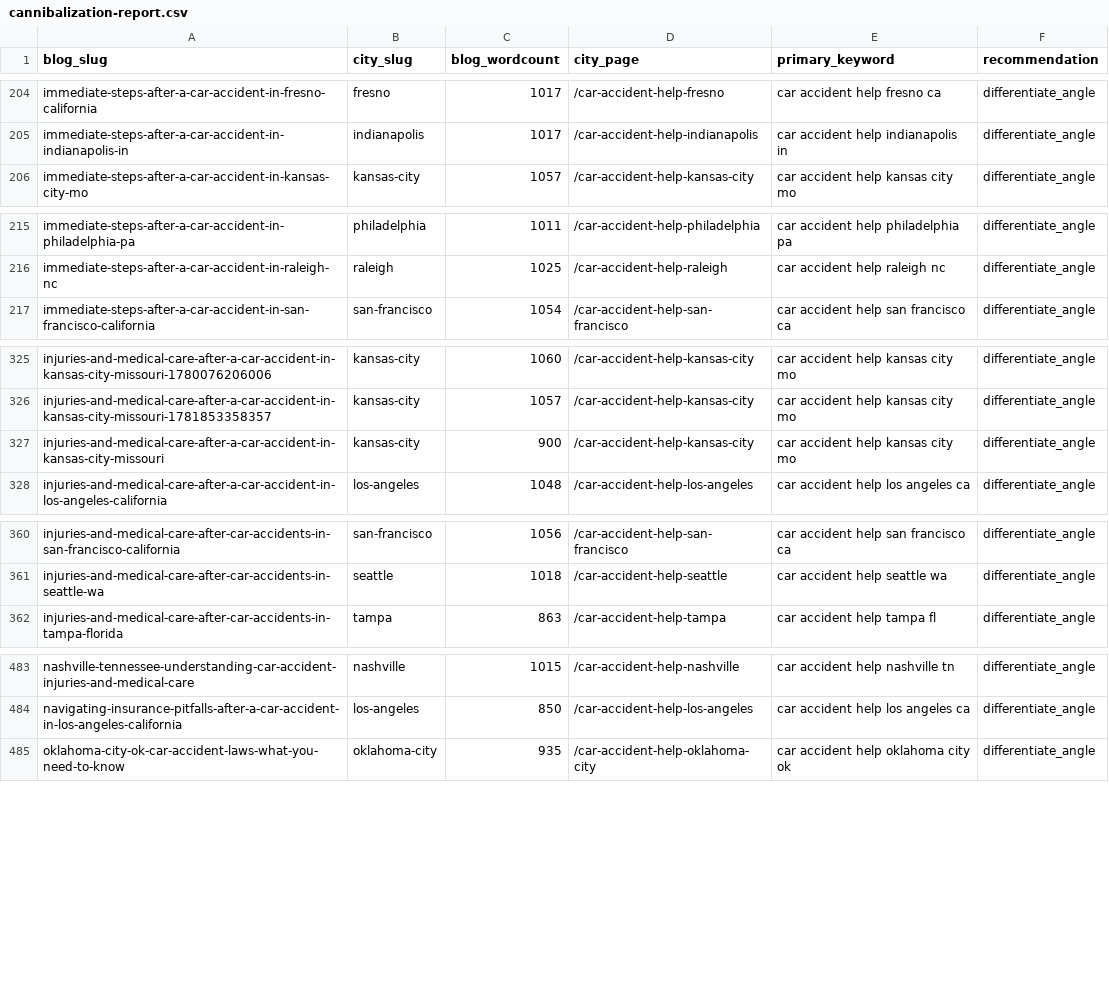
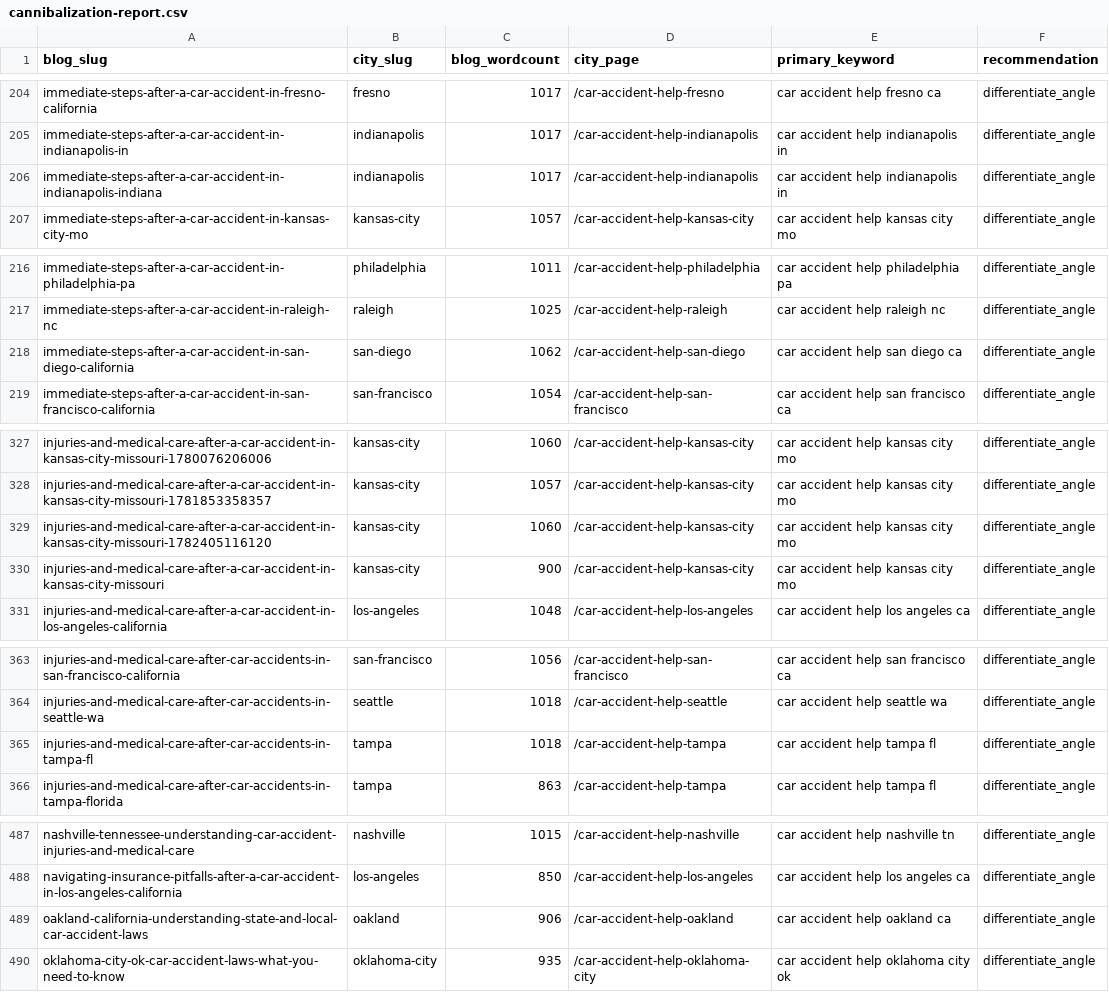
Before and after one commit to scotttischler-byte/wreckmatch, a CSV file: content/cannibalization-report.csv, drawn as a sheet; only a part is shown, gaps mark what is left out; the diff covers the shown part only; the diff names each change by its address in the sheet, - before the commit and + after, or states it on an @@ line.

```diff
--- a/content/cannibalization-report.csv
+++ b/content/cannibalization-report.csv
+row 206: immediate-steps-after-a-car-accident-in-indianapolis-indiana | indianapolis | 1017 | /car-accident-help-indianapolis | car accident help indianapolis in | differentiate_angle
+row 218: immediate-steps-after-a-car-accident-in-san-diego-california | san-diego | 1062 | /car-accident-help-san-diego | car accident help san diego ca | differentiate_angle
+row 329: injuries-and-medical-care-after-a-car-accident-in-kansas-city-missouri-1782405116120 | kansas-city | 1060 | /car-accident-help-kansas-city | car accident help kansas city mo | differentiate_angle
+row 365: injuries-and-medical-care-after-car-accidents-in-tampa-fl | tampa | 1018 | /car-accident-help-tampa | car accident help tampa fl | differentiate_angle
+row 489: oakland-california-understanding-state-and-local-car-accident-laws | oakland | 906 | /car-accident-help-oakland | car accident help oakland ca | differentiate_angle
```
Also changed, not shown: 2 added rows elsewhere in this file, 4 other files.
